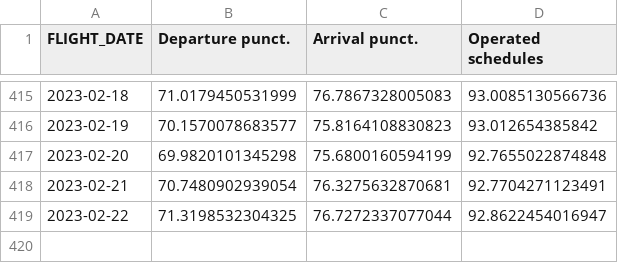
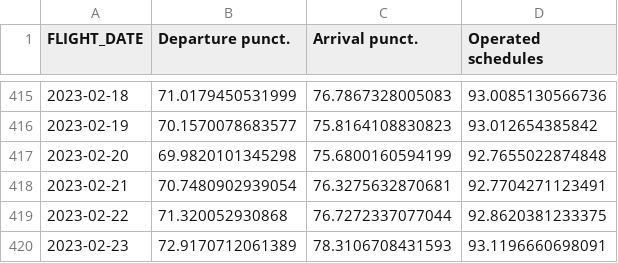
Before and after one commit to euctrl-pru/mobile-app, a CSV file: data/nw_punct_evo_app.csv, drawn as a sheet; only a part is shown, gaps mark what is left out.

```diff
--- a/data/nw_punct_evo_app.csv
+++ b/data/nw_punct_evo_app.csv
@@ -418,2 +418,3 @@
 2023-02-21,70.7480902939054,76.3275632870681,92.7704271123491
-2023-02-22,71.3198532304325,76.7272337077044,92.8622454016947
+2023-02-22,71.320052930868,76.7272337077044,92.8620381233375
+2023-02-23,72.9170712061389,78.3106708431593,93.1196660698091
```
Also changed, not shown: data/nw_delay_evo_app.csv, 5 other files.
